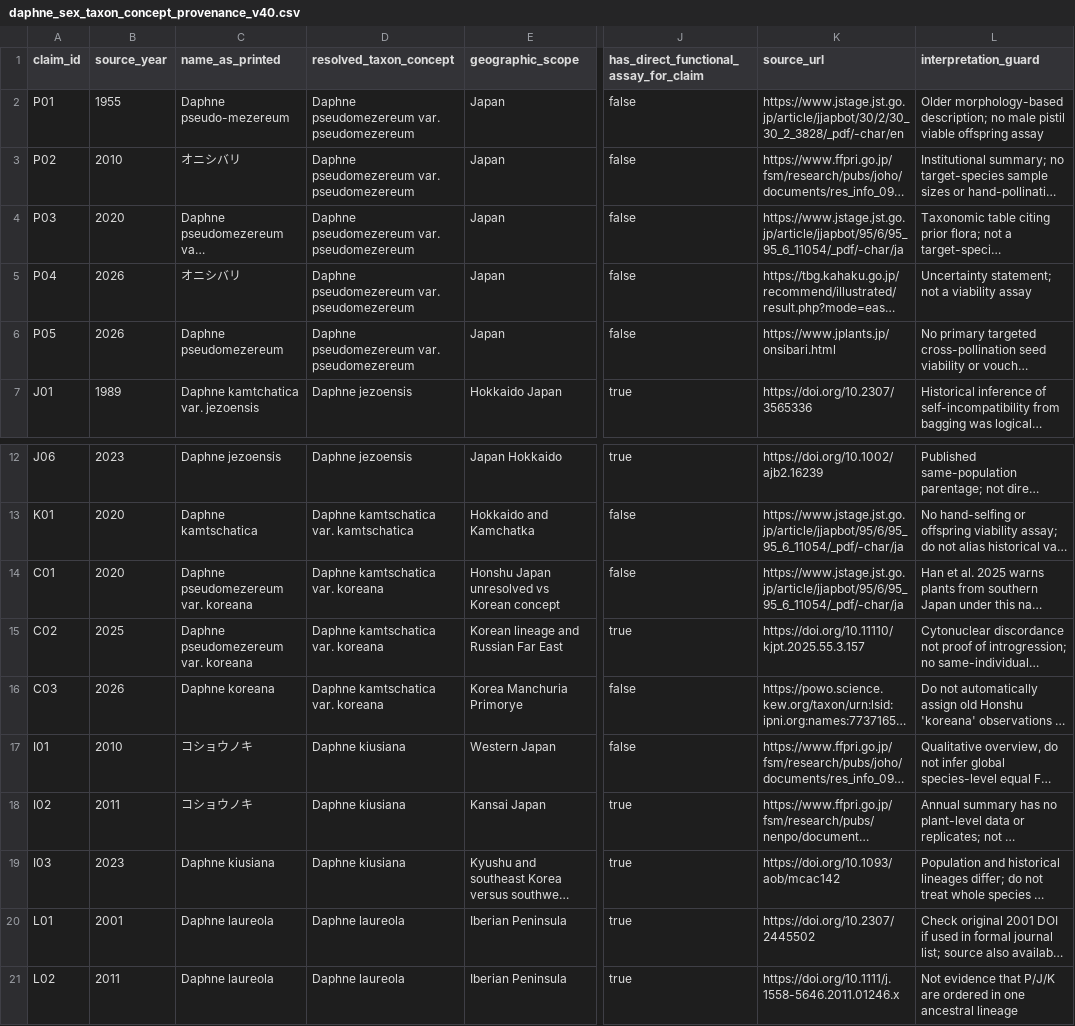
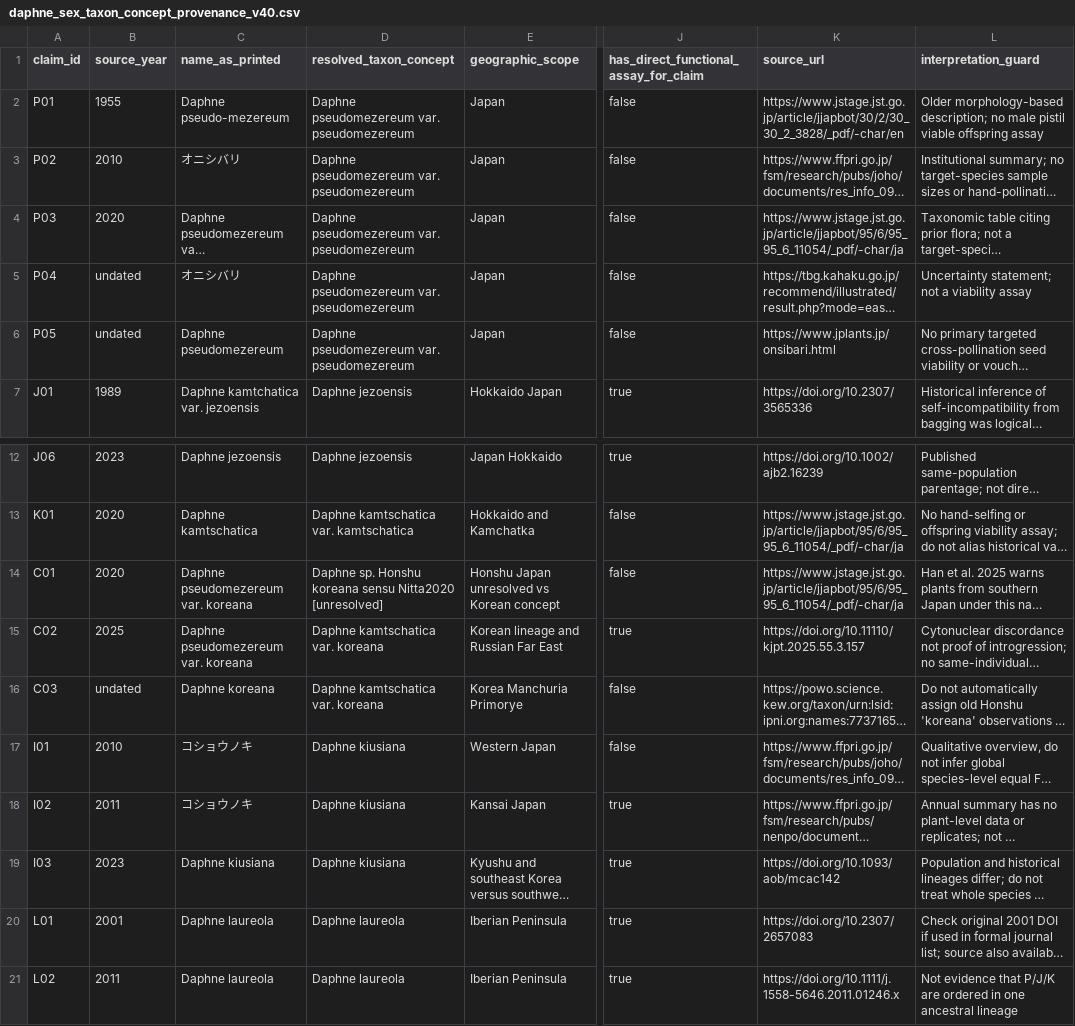
Before and after one commit to zuizui0223/onishibari, a CSV file: data/derived/daphne_sex_taxon_concept_provenance_v40.csv, drawn as a sheet; only a part is shown, gaps mark what is left out; long unchanged cells end in …; the diff names each change by its address in the sheet, - before the commit and + after, or states it on an @@ line.

Commit message:
Correct 2001 D. laureola DOI and prevent automatic Honshu koreana reassignment to Korean taxon; undated web citations

```diff
--- a/data/derived/daphne_sex_taxon_concept_provenance_v40.csv
+++ b/data/derived/daphne_sex_taxon_concept_provenance_v40.csv
-B5:B6 (source_year): 2026
+B5:B6 (source_year): undated
-D14 (resolved_taxon_concept): Daphne kamtschatica var. koreana
+D14 (resolved_taxon_concept): Daphne sp. Honshu koreana sensu Nitta2020 [unresolved]
-B16 (source_year): 2026
+B16 (source_year): undated
-K20 (source_url): https://doi.org/10.2307/2445502
+K20 (source_url): https://doi.org/10.2307/2657083
```
